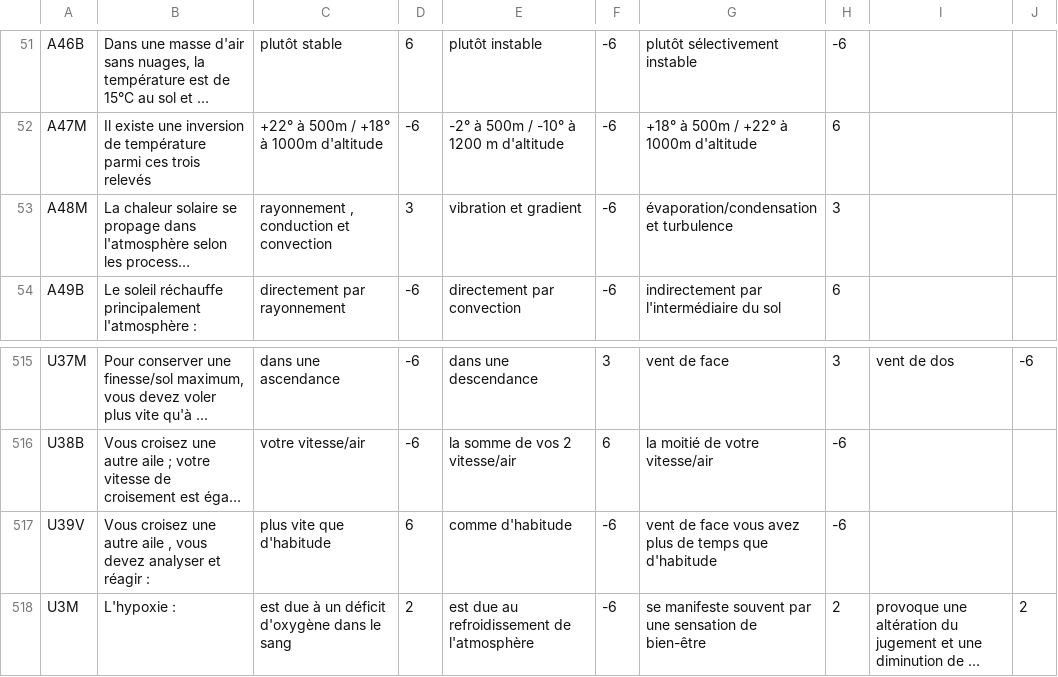
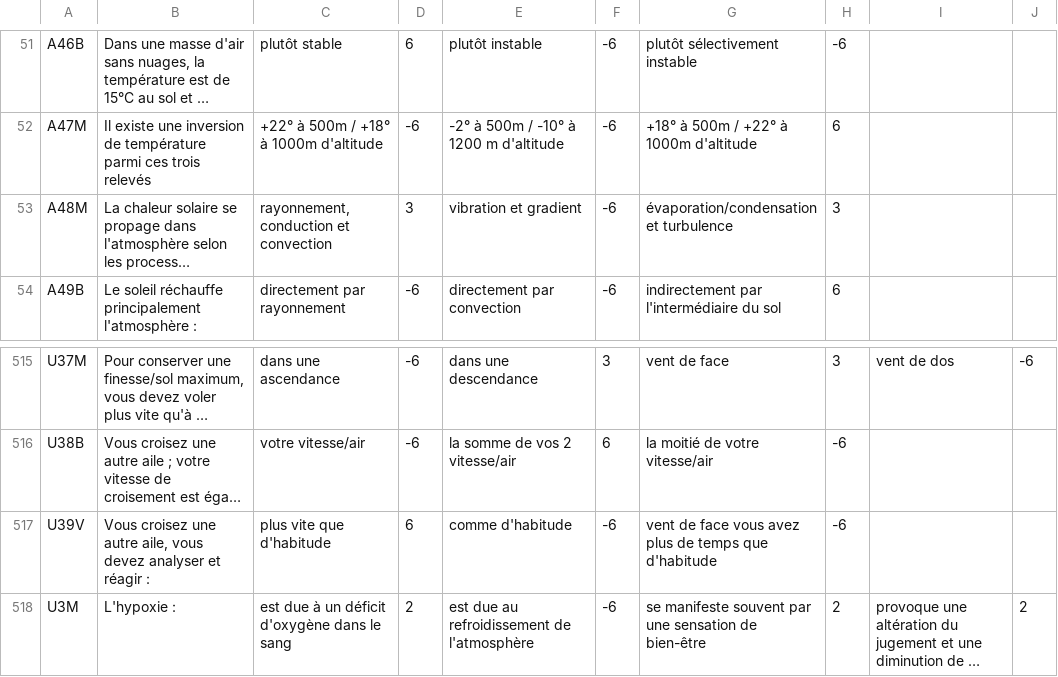
Before and after one commit to jruffet/qcmffvl, a CSV file: data/csv/qcm_ffvl.csv, drawn as a sheet; only a part is shown, gaps mark what is left out; long unchanged cells end in …; the diff names each change by its address in the sheet, - before the commit and + after, or states it on an @@ line.

Commit message:
modifs sat

```diff
--- a/data/csv/qcm_ffvl.csv
+++ b/data/csv/qcm_ffvl.csv
-C53: rayonnement , conduction et convection
+C53: rayonnement, conduction et convection
-B517: …une autre aile , vous devez…
+B517: …une autre aile, vous devez…
```
